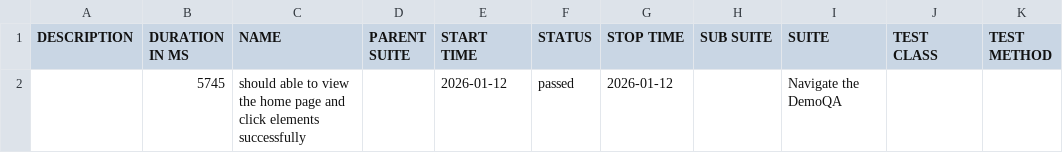
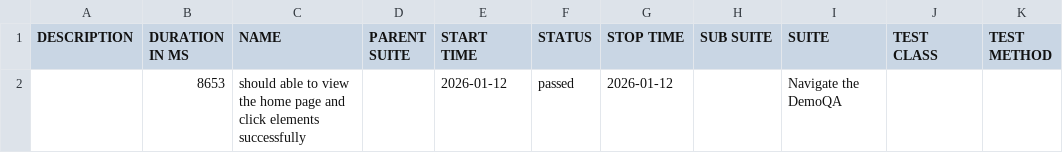
Before and after one commit to aysnigdha/demoQATest, a CSV file: allure-report/data/suites.csv, drawn as a sheet.

Commit message:
api tests

```diff
--- a/allure-report/data/suites.csv
+++ b/allure-report/data/suites.csv
@@ -1,2 +1,2 @@
 "DESCRIPTION","DURATION IN MS","NAME","PARENT SUITE","START TIME","STATUS","STOP TIME","SUB SUITE","SUITE","TEST CLASS","TEST METHOD"
-"","5745","should able to view the home page and click elements successfully","","2026-01-12","passed","2026-01-12","","Navigate the DemoQA","",""
+"","8653","should able to view the home page and click elements successfully","","2026-01-12","passed","2026-01-12","","Navigate the DemoQA","",""
```
Also changed, not shown: 26 other files.
